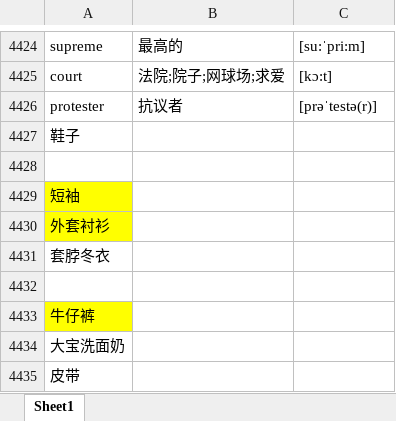
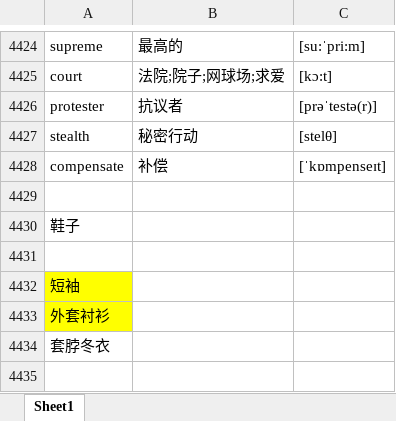
Before and after one commit to google88888888/learnEnglish, an Excel workbook: words.xlsx, sheet Sheet1, drawn as a sheet; only a part is shown, gaps mark what is left out; the shorter side is filled out with more unchanged rows; values as stored, in another font and other column widths than the file's, no borders; the diff names each change by its address in the sheet, - before the commit and + after, or states it on an @@ line.

```diff
--- a/words.xlsx (sheet Sheet1)
+++ b/words.xlsx (sheet Sheet1)
+row 4427: stealth | 秘密行动 | [stelθ]
+row 4428: compensate | 补偿 | [ˈkɒmpenseɪt]
+row 4429: (empty)
```
